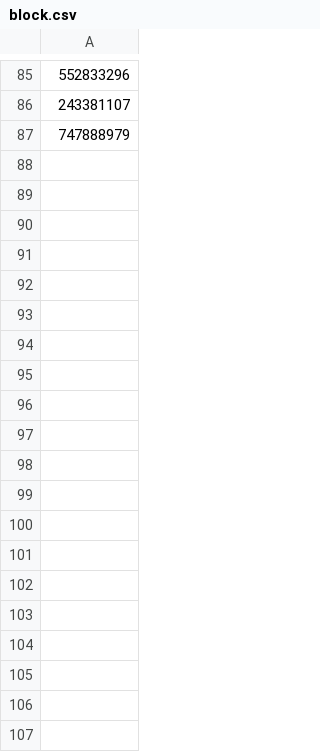
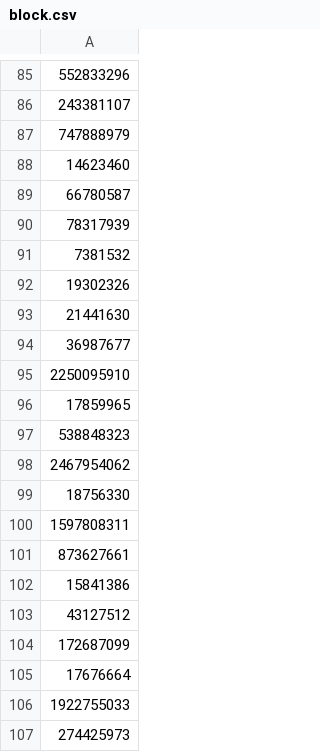
Before and after one commit to midopa/twitter-block-list, a CSV file: block.csv, drawn as a sheet; only a part is shown, gaps mark what is left out; the diff covers the shown part only.

Commit message:
add accounts from italy

```diff
--- a/block.csv
+++ b/block.csv
@@ -87 +87,21 @@
 747888979
+14623460
+66780587
+78317939
+7381532
+19302326
+21441630
+36987677
+2250095910
+17859965
+538848323
+2467954062
+18756330
+1597808311
+873627661
+15841386
+43127512
+172687099
+17676664
+1922755033
+274425973
```
Also changed, not shown: 56 added rows elsewhere in this file.
